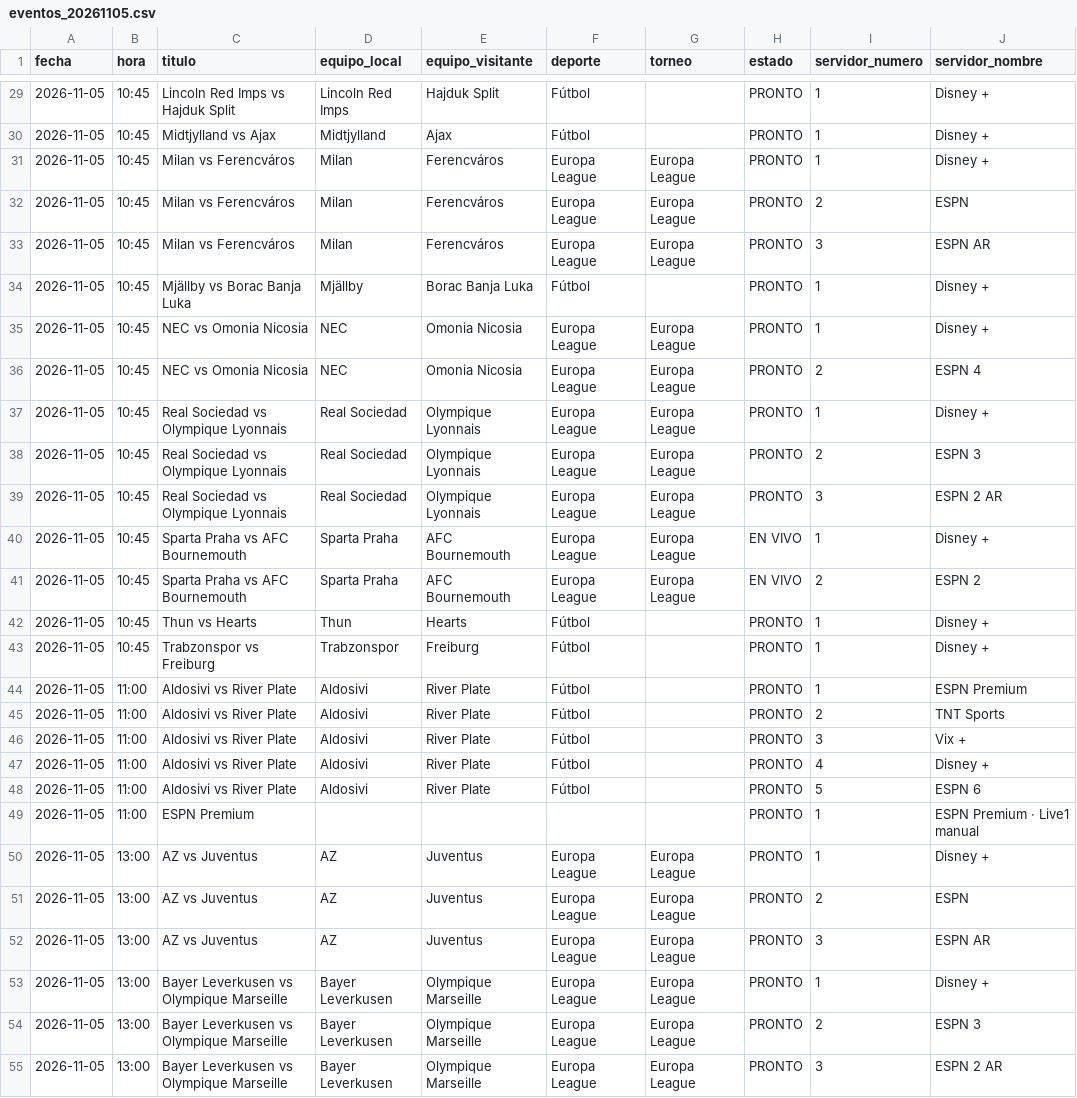
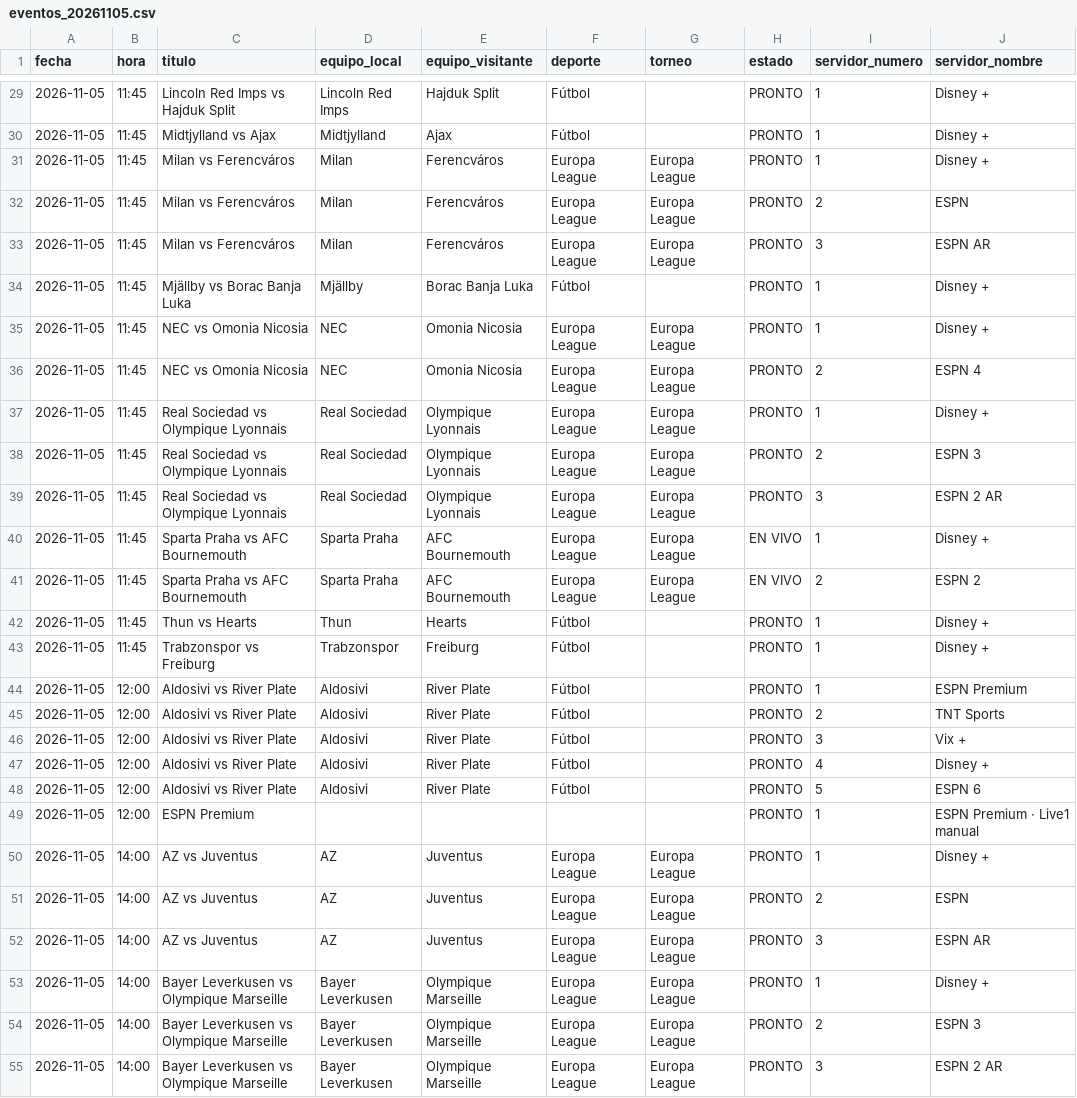
Before and after one commit to adrunreal24/isoposports, a CSV file: output/eventos_20261105.csv, drawn as a sheet; only a part is shown, gaps mark what is left out; the diff covers the shown part only; the diff names each change by its address in the sheet, - before the commit and + after, or states it on an @@ line.

```diff
--- a/output/eventos_20261105.csv
+++ b/output/eventos_20261105.csv
-B29:B43 (hora): 10:45
+B29:B43 (hora): 11:45
-B44:B49 (hora): 11:00
+B44:B49 (hora): 12:00
-B50:B55 (hora): 13:00
+B50:B55 (hora): 14:00
```
Also changed, not shown: 112 edited cells elsewhere in this file, 6 other files.
